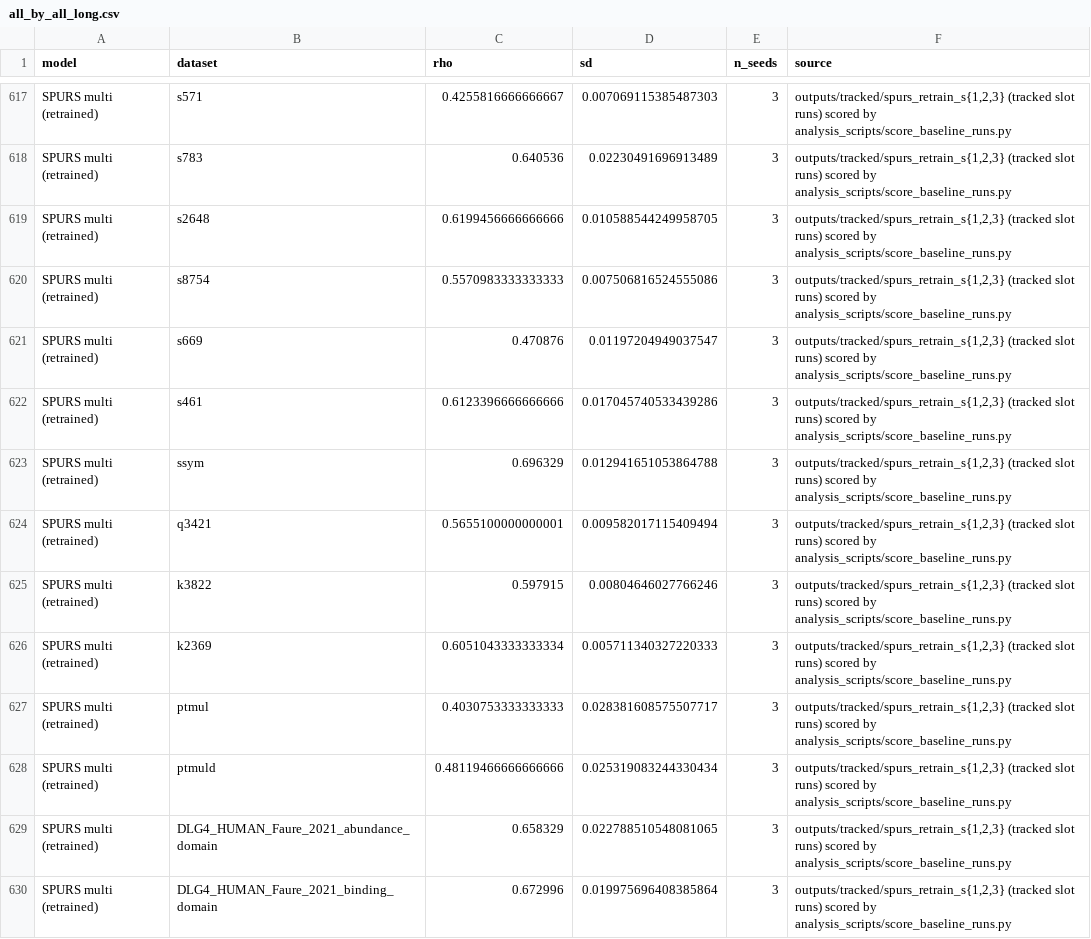
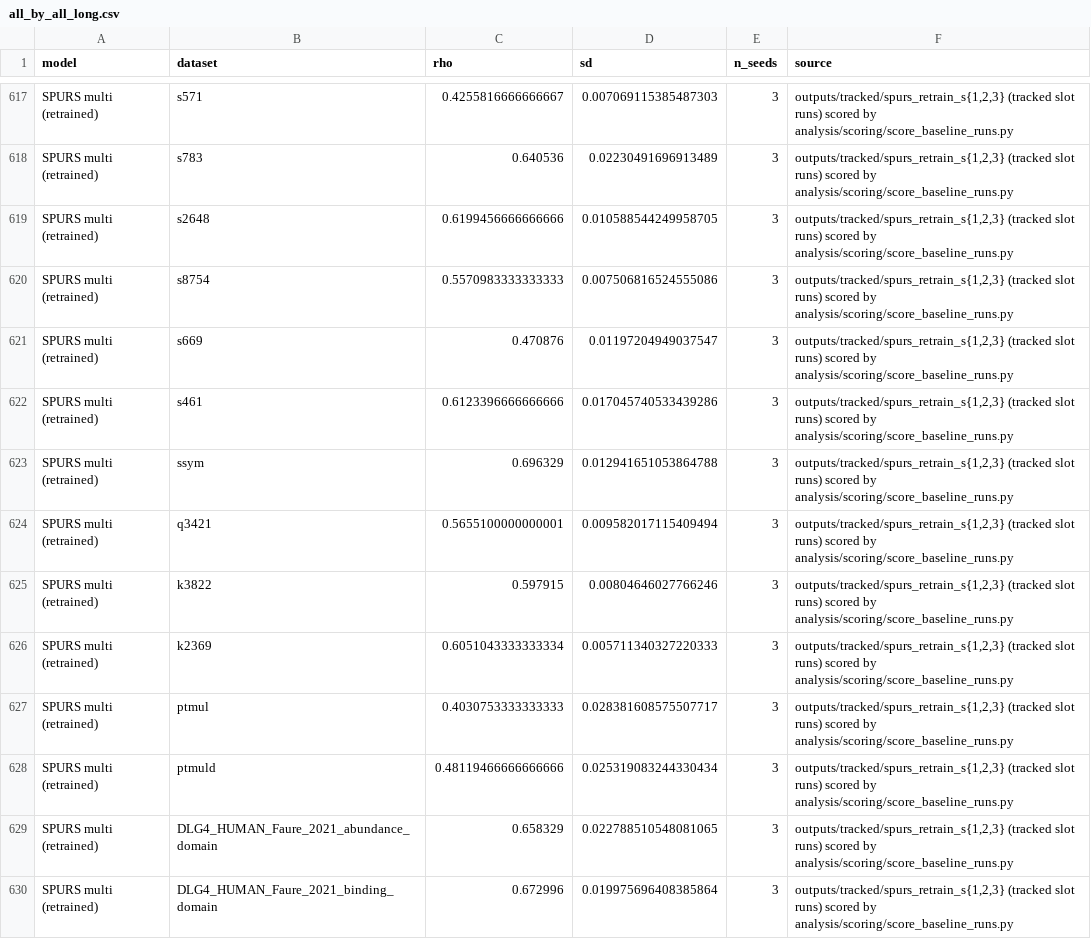
Before and after one commit to SKTeamLab/esm-msr, a CSV file: analysis/reference/all_by_all_long.csv, drawn as a sheet; only a part is shown, gaps mark what is left out; the diff covers the shown part only; the diff names each change by its address in the sheet, - before the commit and + after, or states it on an @@ line.

Commit message:
analysis/reference: remove stale T7.1 table and sync all_by_all_long.csv with docs/benchmarks

```diff
--- a/analysis/reference/all_by_all_long.csv
+++ b/analysis/reference/all_by_all_long.csv
-F617:F630 (source): …scored by analysis_scripts/score_baseline_runs.py
+F617:F630 (source): …scored by analysis/scoring/score_baseline_runs.py
```
Also changed, not shown: 3 added rows and 36 edited cells elsewhere in this file, analysis/reference/benchmark_tables/tables_index.csv, 2 other files.
